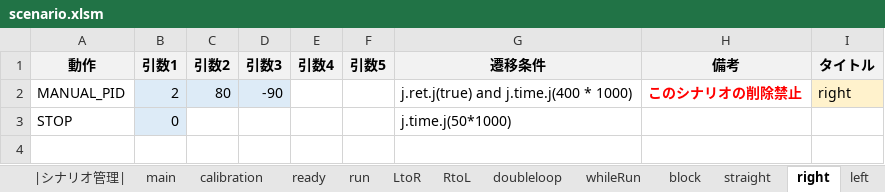
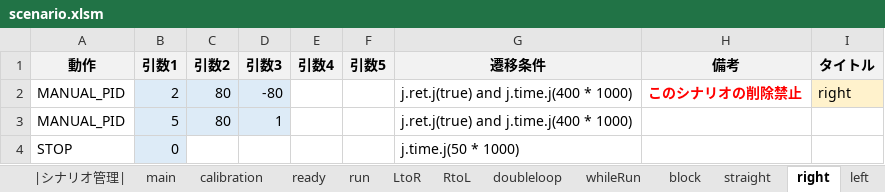
Before and after one commit to Black2856/etrobo2023, an Excel workbook: util/scenario/scenario.xlsm, sheet right, drawn as a sheet; values as stored, in another font and other column widths than the file's, no borders; addresses are those after the commit; the diff names each change by its address in the sheet, - before the commit and + after, or states it on an @@ line.

```diff
--- a/util/scenario/scenario.xlsm (sheet right)
+++ b/util/scenario/scenario.xlsm (sheet right)
-D2 (引数3): -90
+D2 (引数3): -80
+row 3: MANUAL_PID | 5 | 80 | 1 |  |  | j.ret.j(true) and j.time.j(400 * 1000)
-G4 (遷移条件): j.time.j(50*1000)
+G4 (遷移条件): j.time.j(50 * 1000)
```
Also changed, not shown: sheet run, sheet straight, sheet goal, sheet main, sheet left, sheet doubleloop, 4 other files.
